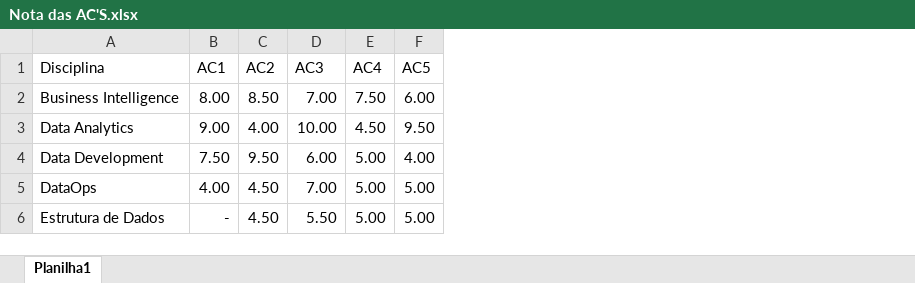
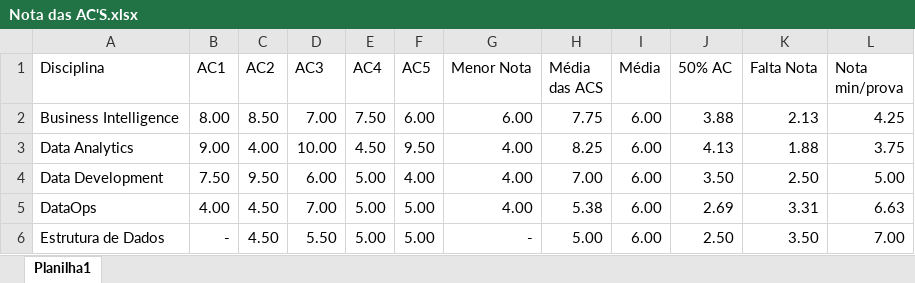
Before and after one commit to ronaldosouza2759/Data_Storytellyng, an Excel workbook: Nota das AC'S.xlsx, sheet Planilha1, drawn as a sheet; values as stored, in another font and other column widths than the file's, no borders; charts and pictures not drawn; the diff names each change by its address in the sheet, - before the commit and + after, or states it on an @@ line.

Commit message:
Criação do grafico

```diff
--- a/Nota das AC'S.xlsx (sheet Planilha1)
+++ b/Nota das AC'S.xlsx (sheet Planilha1)
+column G (Menor Nota), rows 2-6: 6.00 | 4.00 | 4.00 | 4.00 | -
+column H (Média das ACS), rows 2-6: 7.75 | 8.25 | 7.00 | 5.38 | 5.00
+column I (Média), rows 2-6: all 6.00
+column J (50% AC), rows 2-6: 3.88 | 4.13 | 3.50 | 2.69 | 2.50
+column K (Falta Nota), rows 2-6: 2.13 | 1.88 | 2.50 | 3.31 | 3.50
+column L (Nota min/prova), rows 2-6: 4.25 | 3.75 | 5.00 | 6.63 | 7.00
```
Also changed, not shown: charts or pictures.
